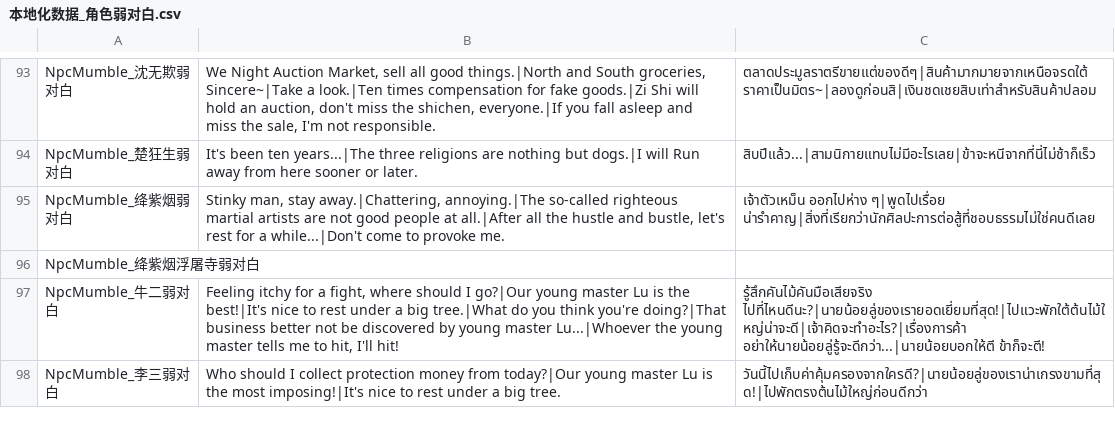
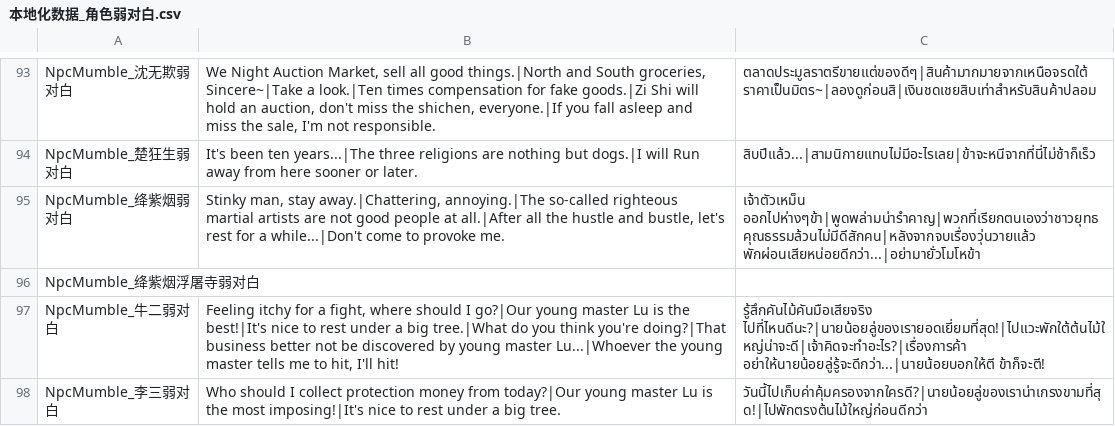
Before and after one commit to 1ookilo/WulinSH-TH, a CSV file: WulinPy/GenerateCSVtoXSLX/csv_input/本地化数据_角色弱对白.csv, drawn as a sheet; only a part is shown, gaps mark what is left out.

```diff
--- a/WulinPy/GenerateCSVtoXSLX/csv_input/本地化数据_角色弱对白.csv
+++ b/WulinPy/GenerateCSVtoXSLX/csv_input/本地化数据_角色弱对白.csv
@@ -94,3 +94,3 @@ NpcMumble_沈无欺弱对白,"We Night Auction Market, sell all good things.|Nor
 NpcMumble_楚狂生弱对白,It's been ten years...|The three religions are nothing but dogs.|I will Run away from here sooner or later.,สิบปีแล้ว...|สามนิกายแทบไม่มีอะไรเลย|ข้าจะหนีจากที่นี่ไม่ช้าก็เร็ว
-NpcMumble_绛紫烟弱对白,"Stinky man, stay away.|Chattering, annoying.|The so-called righteous martial artists are not good people at all.|After all the hustle and bustle, let's rest for a while...|Don't come to provoke me.",เจ้าตัวเหม็น ออกไปห่าง ๆ|พูดไปเรื่อย น่ารำคาญ|สิ่งที่เรียกว่านักศิลปะการต่อสู้ที่ชอบธรรมไม่ใช่คนดีเลย
+NpcMumble_绛紫烟弱对白,"Stinky man, stay away.|Chattering, annoying.|The so-called righteous martial artists are not good people at all.|After all the hustle and bustle, let's rest for a while...|Don't come to provoke me.",เจ้าตัวเหม็น ออกไปห่างๆข้า|พูดพล่ามน่ารำคาญ|พวกที่เรียกตนเองว่าชาวยุทธคุณธรรมล้วนไม่มีดีสักคน|หลังจากจบเรื่องวุ่นวายแล้ว พักผ่อนเสียหน่อยดีกว่า...|อย่ามายั่วโมโหข้า
 NpcMumble_绛紫烟浮屠寺弱对白,
```
Also changed, not shown: WulinPy/GenerateCSVtoXSLX/csv_input/本地化数据_Name.csv, WulinPy/GenerateCSVtoXSLX/csv_input/本地化数据_剧情.csv, 3 other files.
